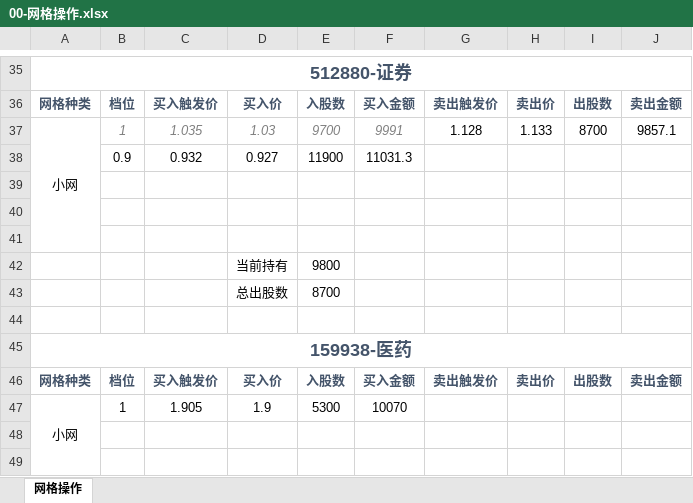
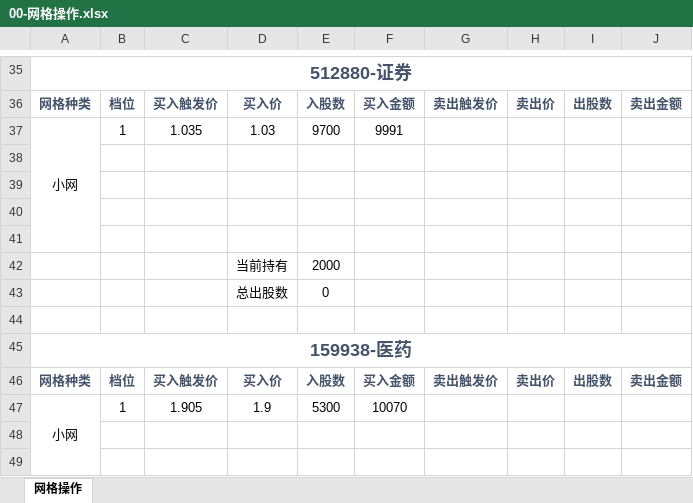
Before and after one commit to WundtAsim/literate-memory, an Excel workbook: 0-网格/00-网格操作.xlsx, sheet 网格操作, drawn as a sheet; only a part is shown, gaps mark what is left out; values as stored, in another font and other column widths than the file's, no borders; removed rows and columns are numbered as before the commit, all else as after; the diff names each change by its address in the sheet, - before the commit and + after, or states it on an @@ line.

Commit message:
更新证券

```diff
--- a/0-网格/00-网格操作.xlsx (sheet 网格操作)
+++ b/0-网格/00-网格操作.xlsx (sheet 网格操作)
-A37:A41 merged
+A37:A41 merged
@@ B37:F37 italic: on → off, text colour: #7F7F7F → black @@
-G37: 1.128
+G37: (empty)
-H37: 1.133
+H37: (empty)
-I37: 8700
+I37: (empty)
-J37: 9857.1
+J37: (empty)
-row 38:  | 0.9 | 0.932 | 0.927 | 11900 | 11031.3
-row 41:  |  |  | 当前持有 | 9800
+row 41: (empty)
-row 43:  |  |  | 总出股数 | 8700
+row 42:  |  |  | 当前持有 | 2000
+row 43:  |  |  | 总出股数 | 0
```
